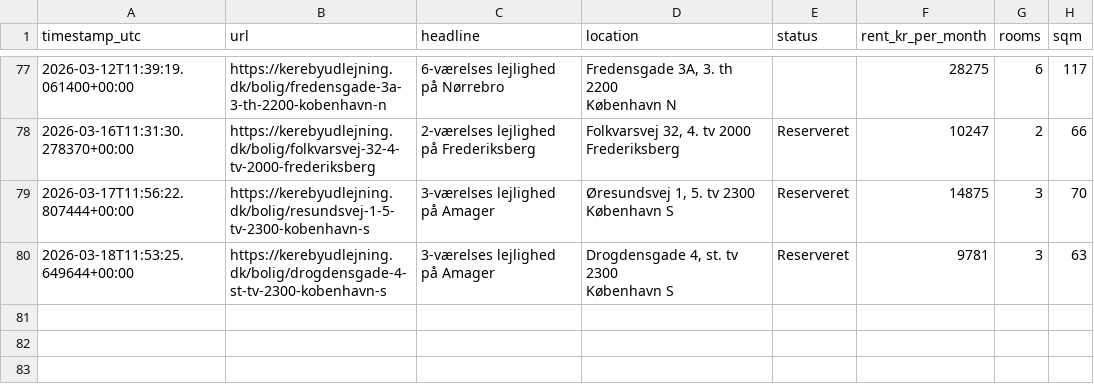
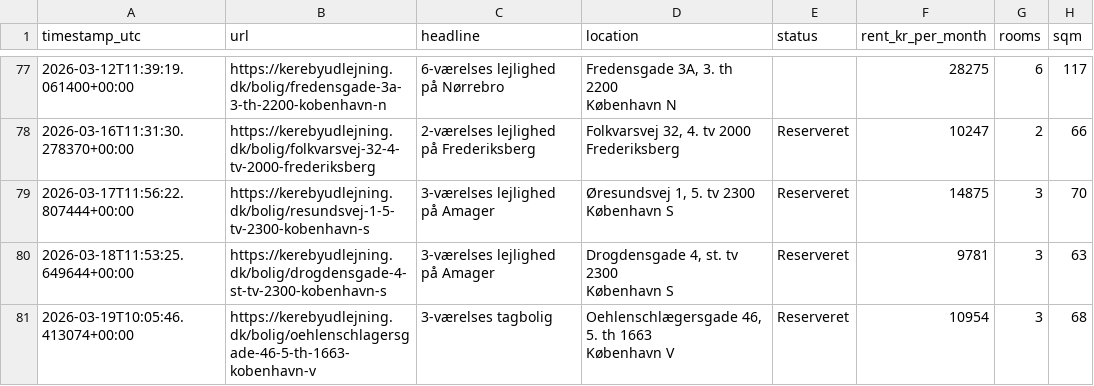
Before and after one commit to AndersNBE/kereby-scraper, a CSV file: kereby_log.csv, drawn as a sheet; only a part is shown, gaps mark what is left out; ↵ is a line break in a cell; the diff names each change by its address in the sheet, - before the commit and + after, or states it on an @@ line.

```diff
--- a/kereby_log.csv
+++ b/kereby_log.csv
+row 81: 2026-03-19T10:05:46.413074+00:00 | https://kerebyudlejning.dk/bolig/oehlenschlagersgade-46-5-th-1663-kobenhavn-v | 3-værelses tagbolig | Oehlenschlægersgade 46, 5. th 1663 ↵ København V | Reserveret | 10954 | 3 | 68
```
